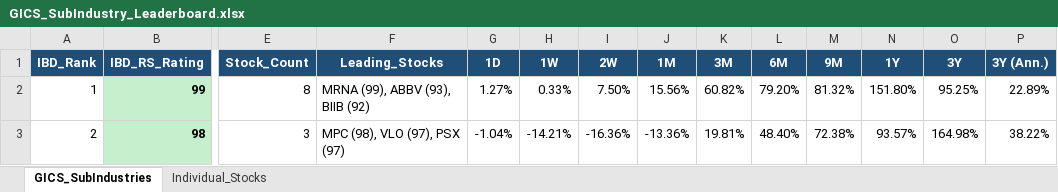
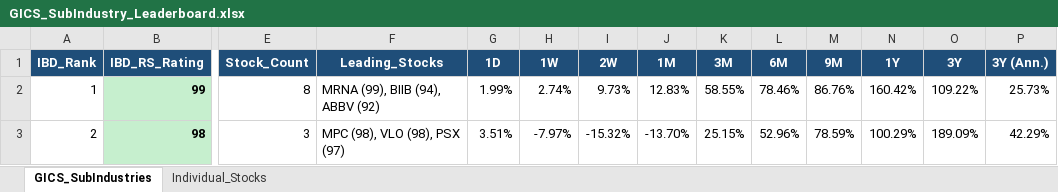
Before and after one commit to Jamesssurfer/GICS-Tracker, an Excel workbook: GICS_SubIndustry_Leaderboard.xlsx, sheet GICS_SubIndustries, drawn as a sheet; only a part is shown, gaps mark what is left out; values as stored, in another font and other column widths than the file's, no borders; the diff covers the shown part only; the diff names each change by its address in the sheet, - before the commit and + after, or states it on an @@ line.

```diff
--- a/GICS_SubIndustry_Leaderboard.xlsx (sheet GICS_SubIndustries)
+++ b/GICS_SubIndustry_Leaderboard.xlsx (sheet GICS_SubIndustries)
-F2 (Leading_Stocks): MRNA (99), ABBV (93), BIIB (92)
+F2 (Leading_Stocks): MRNA (99), BIIB (94), ABBV (92)
-G2 (1D): 1.27%
+G2 (1D): 1.99%
-H2 (1W): 0.33%
+H2 (1W): 2.74%
-I2 (2W): 7.50%
+I2 (2W): 9.73%
-J2 (1M): 15.56%
+J2 (1M): 12.83%
-K2 (3M): 60.82%
+K2 (3M): 58.55%
-L2 (6M): 79.20%
+L2 (6M): 78.46%
-M2 (9M): 81.32%
+M2 (9M): 86.76%
-N2 (1Y): 151.80%
+N2 (1Y): 160.42%
-O2 (3Y): 95.25%
+O2 (3Y): 109.22%
-P2 (3Y (Ann.)): 22.89%
+P2 (3Y (Ann.)): 25.73%
-F3 (Leading_Stocks): MPC (98), VLO (97), PSX (97)
+F3 (Leading_Stocks): MPC (98), VLO (98), PSX (97)
-G3 (1D): -1.04%
+G3 (1D): 3.51%
-H3 (1W): -14.21%
+H3 (1W): -7.97%
-I3 (2W): -16.36%
+I3 (2W): -15.32%
-J3 (1M): -13.36%
+J3 (1M): -13.70%
-K3 (3M): 19.81%
+K3 (3M): 25.15%
-L3 (6M): 48.40%
+L3 (6M): 52.96%
-M3 (9M): 72.38%
+M3 (9M): 78.59%
-N3 (1Y): 93.57%
+N3 (1Y): 100.29%
-O3 (3Y): 164.98%
+O3 (3Y): 189.09%
-P3 (3Y (Ann.)): 38.22%
+P3 (3Y (Ann.)): 42.29%
```
Also changed, not shown: 1655 edited cells elsewhere in this sheet, sheet Individual_Stocks.
